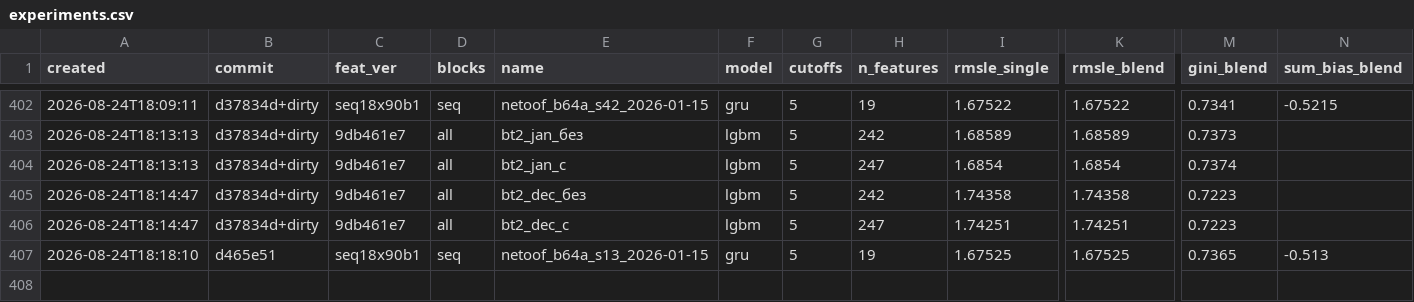
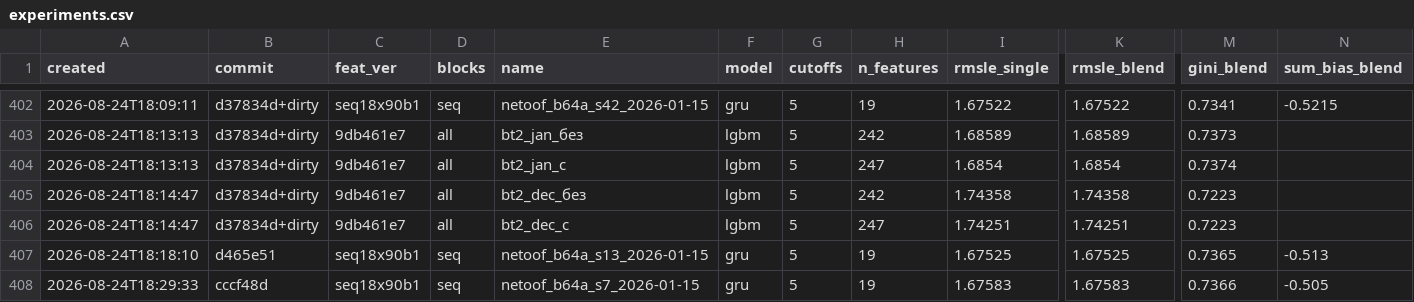
Before and after one commit to imaO0O/ozon-ml-champ, a CSV file: models/experiments.csv, drawn as a sheet; only a part is shown, gaps mark what is left out; rows hold the shown columns only; the diff names each change by its address in the sheet, - before the commit and + after, or states it on an @@ line.

```diff
--- a/models/experiments.csv
+++ b/models/experiments.csv
+row 408: 2026-08-24T18:29:33 | cccf48d | seq18x90b1 | seq | netoof_b64a_s7_2026-01-15 | gru | 5 | 19 | 1.67583 | 1.67583 | 0.7366 | -0.505
```
Also changed, not shown: 2 other files.
